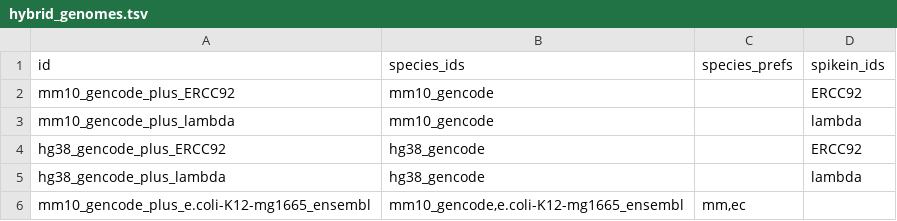
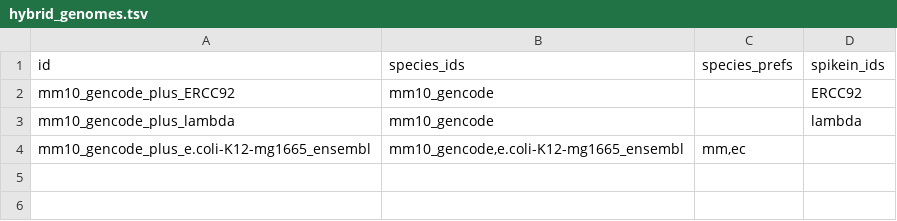
Before and after one commit to vari-bbc/prep_bbc_shared, a TSV file: bin/hybrid_genomes.tsv, drawn as a sheet; the diff names each change by its address in the sheet, - before the commit and + after, or states it on an @@ line.

Commit message:
Take out hg38_gencode_plus_ERCC92 and hg38_gencode_plus_lambda.

```diff
--- a/bin/hybrid_genomes.tsv
+++ b/bin/hybrid_genomes.tsv
-row 4: hg38_gencode_plus_ERCC92 | hg38_gencode |  | ERCC92
-row 5: hg38_gencode_plus_lambda | hg38_gencode |  | lambda
```
